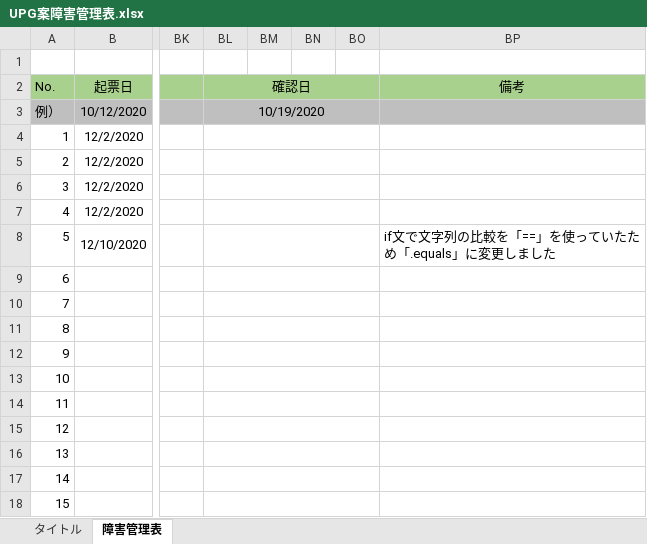
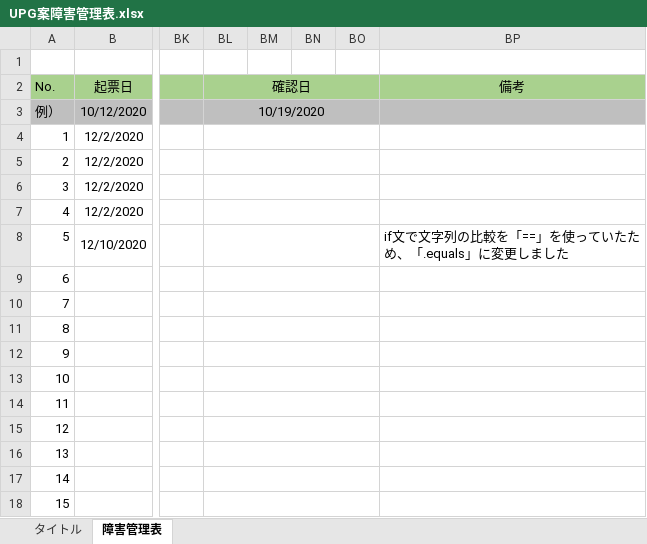
Before and after one commit to hirane/wiss1tool, an Excel workbook: document/04_案件/UPG案障害管理表.xlsx, sheet 障害管理表, drawn as a sheet; only a part is shown, gaps mark what is left out; values as stored, in another font and other column widths than the file's, no borders; the diff names each change by its address in the sheet, - before the commit and + after, or states it on an @@ line.

Commit message:
m-miyata

```diff
--- a/document/04_案件/UPG案障害管理表.xlsx (sheet 障害管理表)
+++ b/document/04_案件/UPG案障害管理表.xlsx (sheet 障害管理表)
-BP8 (備考): if文で文字列の比較を「==」を使っていたため「.equals」に変更しました
+BP8 (備考): if文で文字列の比較を「==」を使っていたため、「.equals」に変更しました
```
